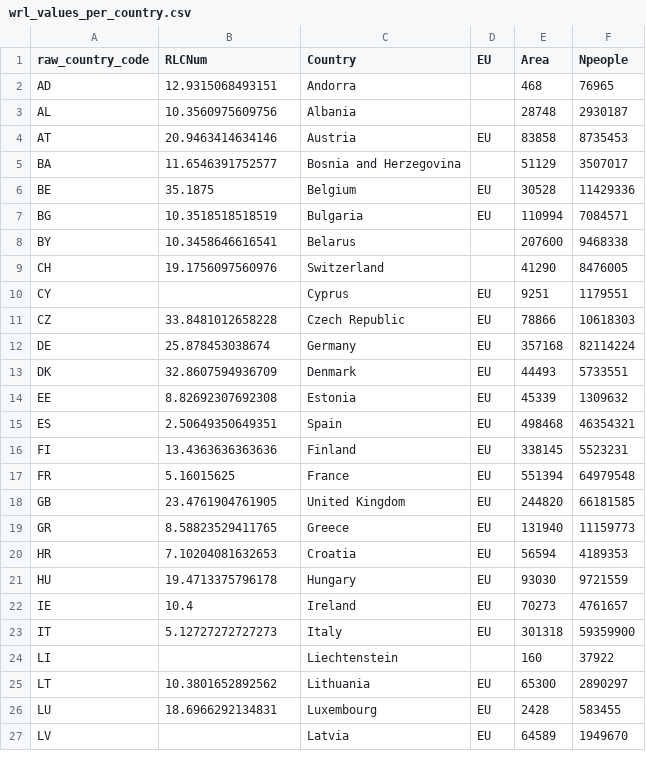
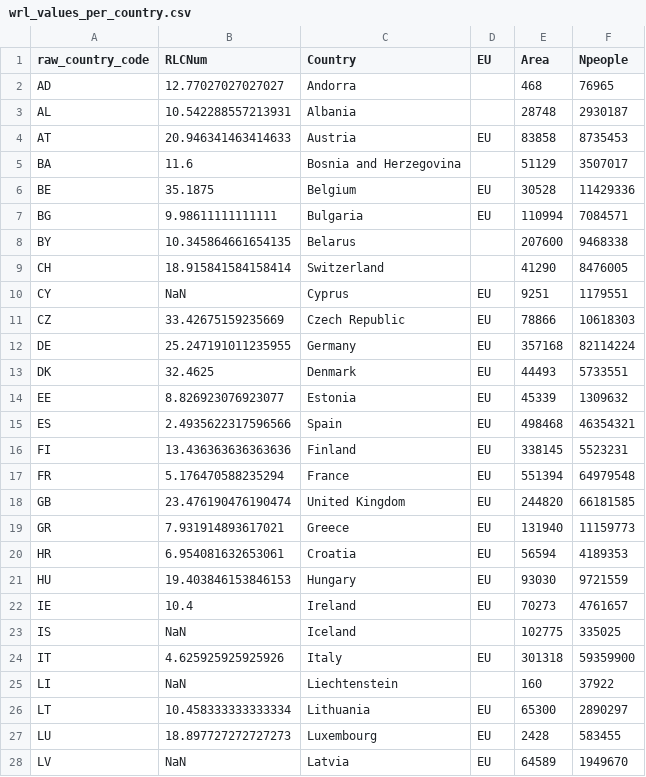
Before and after one commit to DimEvil/species-lists-red-list-butterflies, a CSV file: data/processed/wrl_values_per_country.csv, drawn as a sheet; only a part is shown; the diff covers the shown part only.

```diff
--- a/data/processed/wrl_values_per_country.csv
+++ b/data/processed/wrl_values_per_country.csv
@@ -2,4 +2,4 @@
-"AD",12.9315068493151,"Andorra",,468,76965
-"AL",10.3560975609756,"Albania",,28748,2930187
-"AT",20.9463414634146,"Austria","EU",83858,8735453
-"BA",11.6546391752577,"Bosnia and Herzegovina",,51129,3507017
+AD,12.77027027027027,Andorra,,468,76965
+AL,10.542288557213931,Albania,,28748,2930187
+AT,20.946341463414633,Austria,EU,83858,8735453
+BA,11.6,Bosnia and Herzegovina,,51129,3507017
@@ -7,15 +7,15 @@
-"BG",10.3518518518519,"Bulgaria","EU",110994,7084571
-"BY",10.3458646616541,"Belarus",,207600,9468338
-"CH",19.1756097560976,"Switzerland",,41290,8476005
-"CY",,"Cyprus","EU",9251,1179551
-"CZ",33.8481012658228,"Czech Republic","EU",78866,10618303
-"DE",25.878453038674,"Germany","EU",357168,82114224
-"DK",32.8607594936709,"Denmark","EU",44493,5733551
-"EE",8.82692307692308,"Estonia","EU",45339,1309632
-"ES",2.50649350649351,"Spain","EU",498468,46354321
-"FI",13.4363636363636,"Finland","EU",338145,5523231
-"FR",5.16015625,"France","EU",551394,64979548
-"GB",23.4761904761905,"United Kingdom","EU",244820,66181585
-"GR",8.58823529411765,"Greece","EU",131940,11159773
-"HR",7.10204081632653,"Croatia","EU",56594,4189353
-"HU",19.4713375796178,"Hungary","EU",93030,9721559
+BG,9.98611111111111,Bulgaria,EU,110994,7084571
+BY,10.345864661654135,Belarus,,207600,9468338
+CH,18.915841584158414,Switzerland,,41290,8476005
+CY,NaN,Cyprus,EU,9251,1179551
+CZ,33.42675159235669,Czech Republic,EU,78866,10618303
+DE,25.247191011235955,Germany,EU,357168,82114224
+DK,32.4625,Denmark,EU,44493,5733551
+EE,8.826923076923077,Estonia,EU,45339,1309632
+ES,2.4935622317596566,Spain,EU,498468,46354321
+FI,13.436363636363636,Finland,EU,338145,5523231
+FR,5.176470588235294,France,EU,551394,64979548
+GB,23.476190476190474,United Kingdom,EU,244820,66181585
+GR,7.931914893617021,Greece,EU,131940,11159773
+HR,6.954081632653061,Croatia,EU,56594,4189353
+HU,19.403846153846153,Hungary,EU,93030,9721559
@@ -23,5 +23,6 @@
-"IT",5.12727272727273,"Italy","EU",301318,59359900
-"LI",,"Liechtenstein",,160,37922
-"LT",10.3801652892562,"Lithuania","EU",65300,2890297
-"LU",18.6966292134831,"Luxembourg","EU",2428,583455
-"LV",,"Latvia","EU",64589,1949670
+IS,NaN,Iceland,,102775,335025
+IT,4.625925925925926,Italy,EU,301318,59359900
+LI,NaN,Liechtenstein,,160,37922
+LT,10.458333333333334,Lithuania,EU,65300,2890297
+LU,18.897727272727273,Luxembourg,EU,2428,583455
+LV,NaN,Latvia,EU,64589,1949670
```
Also changed, not shown: 17 edited cells elsewhere in this file, data/processed/wrl_values_eu.csv, data/processed/wrl_values_eu_sqrt_area.csv, 5 other files.
